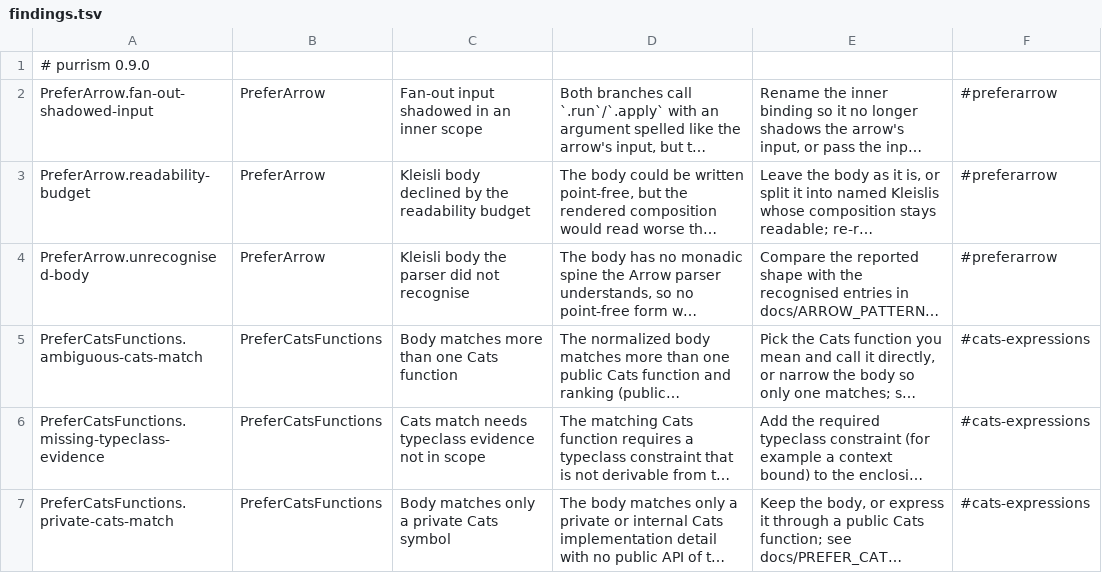
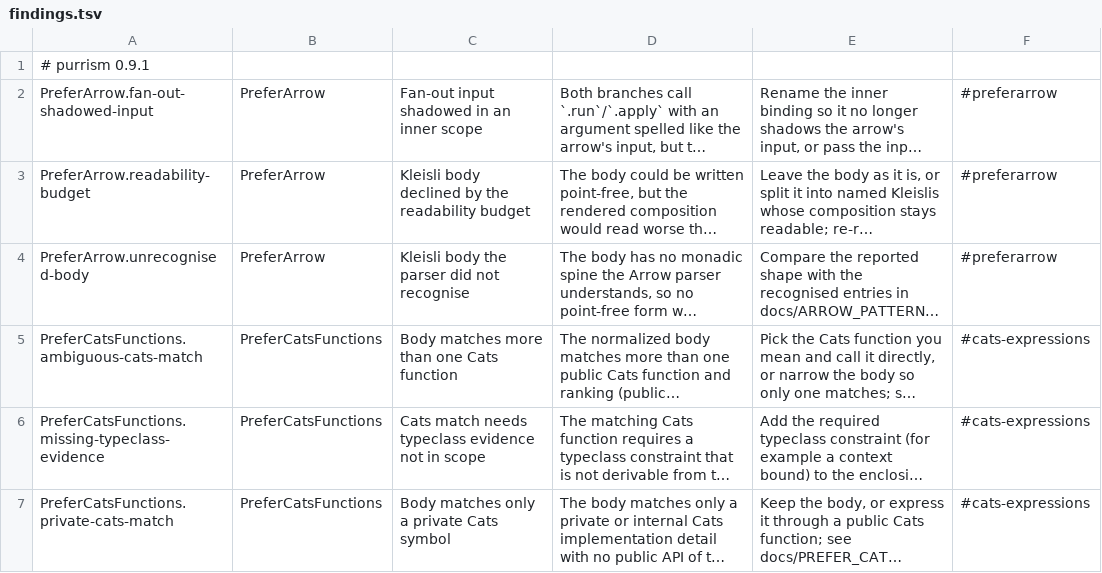
Before and after one commit to MercurieVV/scala-purrism, a TSV file: docs/findings.tsv, drawn as a sheet; only a part is shown; long unchanged cells end in …; the diff names each change by its address in the sheet, - before the commit and + after, or states it on an @@ line.

```diff
--- a/docs/findings.tsv
+++ b/docs/findings.tsv
-A1: # purrism 0.9.0
+A1: # purrism 0.9.1
```
Also changed, not shown: scalafix/resources/purrism/findings.tsv.
